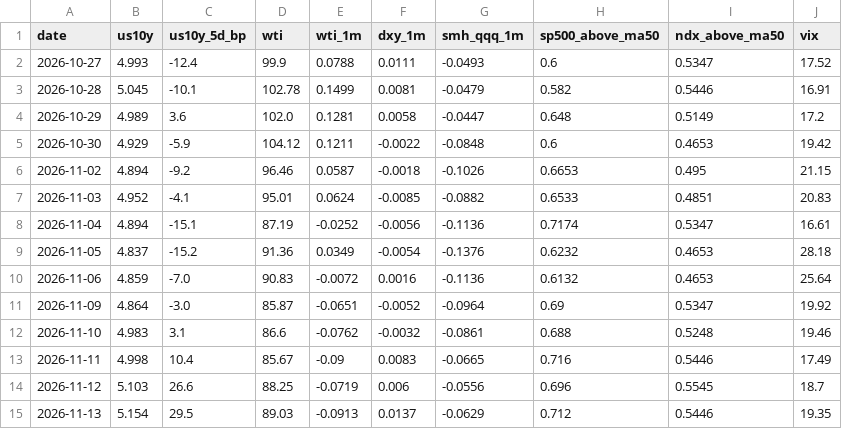
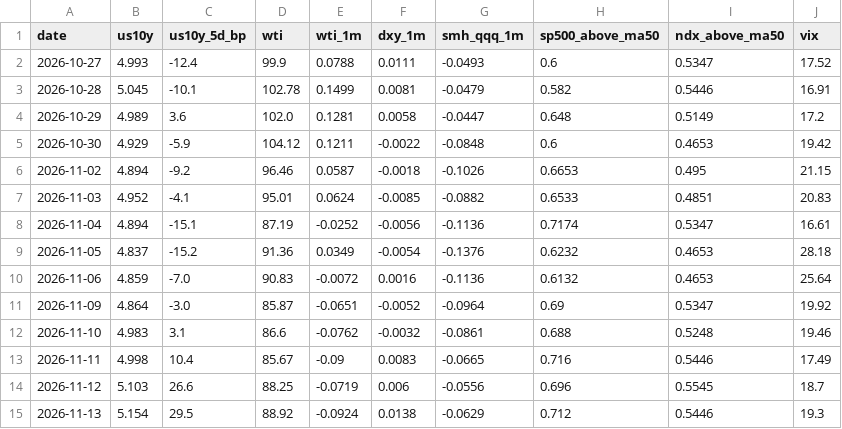
Before and after one commit to yAmeRo6666/sim-prices, a CSV file: thermo_history.csv, drawn as a sheet.

```diff
--- a/thermo_history.csv
+++ b/thermo_history.csv
@@ -14,2 +14,2 @@ date,us10y,us10y_5d_bp,wti,wti_1m,dxy_1m,smh_qqq_1m,sp500_above_ma50,ndx_above_m
 2026-11-12,5.103,26.6,88.25,-0.0719,0.006,-0.0556,0.696,0.5545,18.7
-2026-11-13,5.154,29.5,89.03,-0.0913,0.0137,-0.0629,0.712,0.5446,19.35
+2026-11-13,5.154,29.5,88.92,-0.0924,0.0138,-0.0629,0.712,0.5446,19.3
```
Also changed, not shown: 5 other files.
